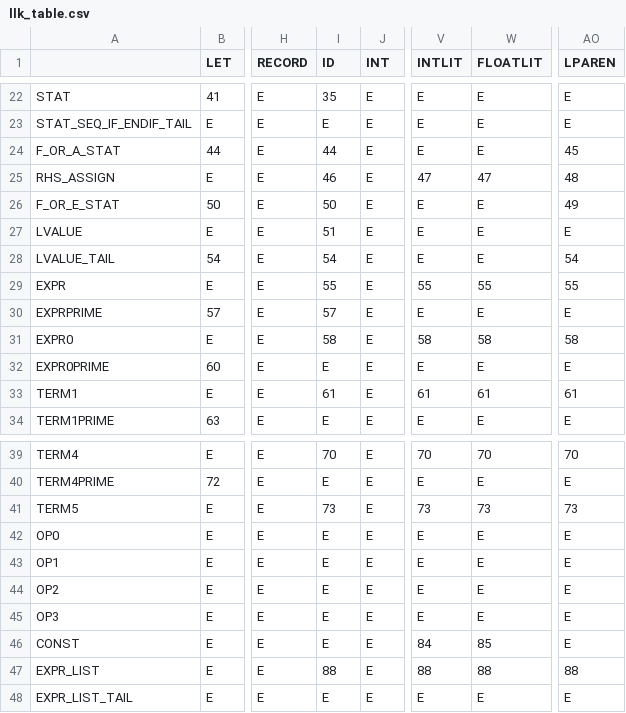
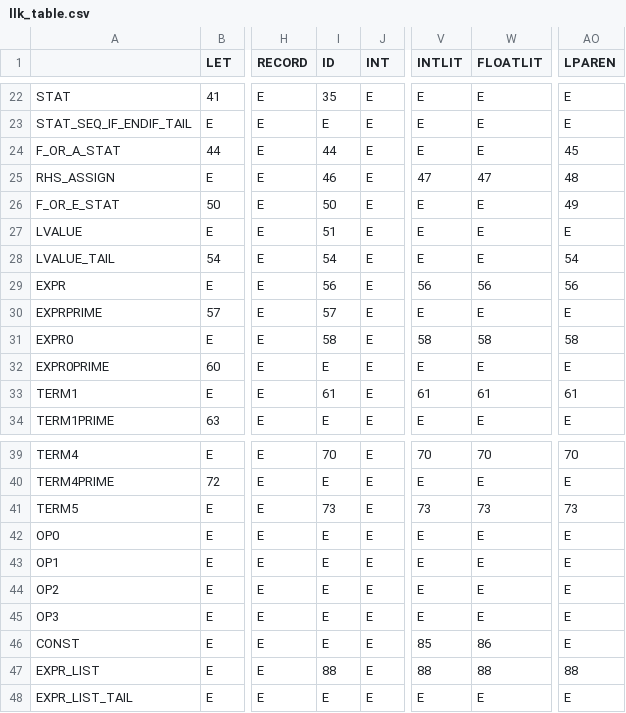
Before and after one commit to jackbonaguro/cs4240, a CSV file: tiger/llk_table.csv, drawn as a sheet; only a part is shown, gaps mark what is left out; the diff names each change by its address in the sheet, - before the commit and + after, or states it on an @@ line.

```diff
--- a/tiger/llk_table.csv
+++ b/tiger/llk_table.csv
-I29 (ID): 55
+I29 (ID): 56
-V29 (INTLIT): 55
+V29 (INTLIT): 56
-W29 (FLOATLIT): 55
+W29 (FLOATLIT): 56
-AO29 (LPAREN): 55
+AO29 (LPAREN): 56
-V46 (INTLIT): 84
+V46 (INTLIT): 85
-W46 (FLOATLIT): 85
+W46 (FLOATLIT): 86
```
Also changed, not shown: tiger/dfa_table.csv, 1 other file.
